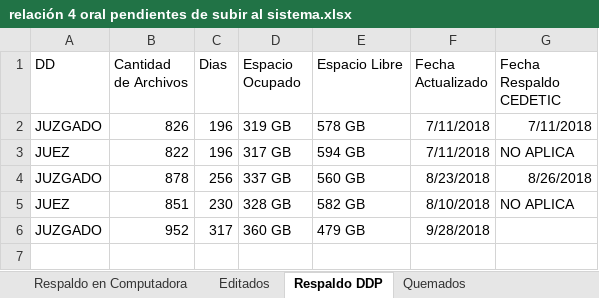
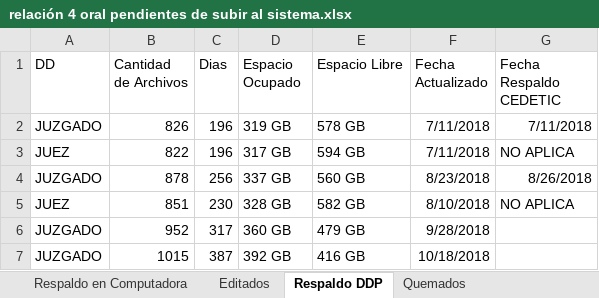
Before and after one commit to LugerJ/audiencias, an Excel workbook: relacion/relación 4 oral pendientes de subir al sistema.xlsx, sheet Respaldo DDP, drawn as a sheet; values as stored, in another font and other column widths than the file's, no borders; the diff names each change by its address in the sheet, - before the commit and + after, or states it on an @@ line.

Commit message:
respaldo hasta el 18/10/2018
respaldo a llevar al cedetic para respaldar desde 28/08/2018 hasta 18/10/2018

```diff
--- a/relacion/relación 4 oral pendientes de subir al sistema.xlsx (sheet Respaldo DDP)
+++ b/relacion/relación 4 oral pendientes de subir al sistema.xlsx (sheet Respaldo DDP)
+row 7: JUZGADO | 1015 | 387 | 392 GB | 416 GB | 10/18/2018
```
